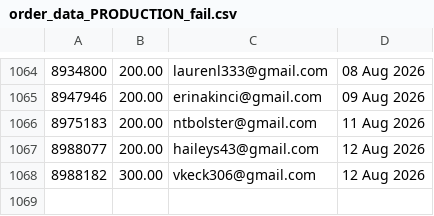
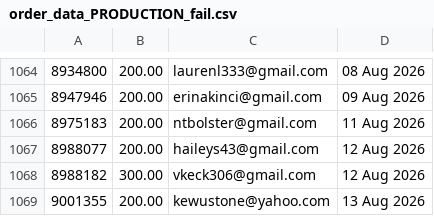
Before and after one commit to jdeck88/ffcsa_scripts, a CSV file: localline/data/order_data_PRODUCTION_fail.csv, drawn as a sheet; only a part is shown, gaps mark what is left out; the diff names each change by its address in the sheet, - before the commit and + after, or states it on an @@ line.

```diff
--- a/localline/data/order_data_PRODUCTION_fail.csv
+++ b/localline/data/order_data_PRODUCTION_fail.csv
+row 1069: 9001355 | 200.00 | kewustone@yahoo.com | 13 Aug 2026
```
Also changed, not shown: localline/data/order_data_PRODUCTION_success.csv.
